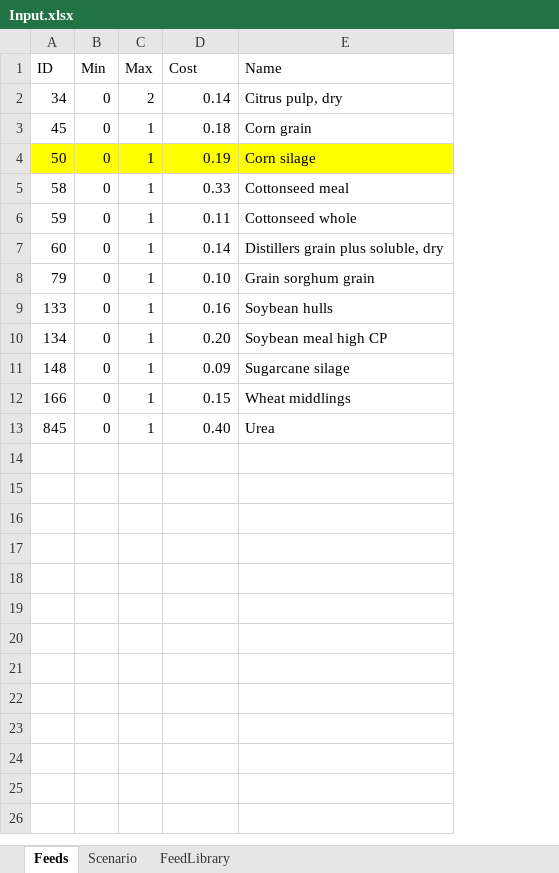
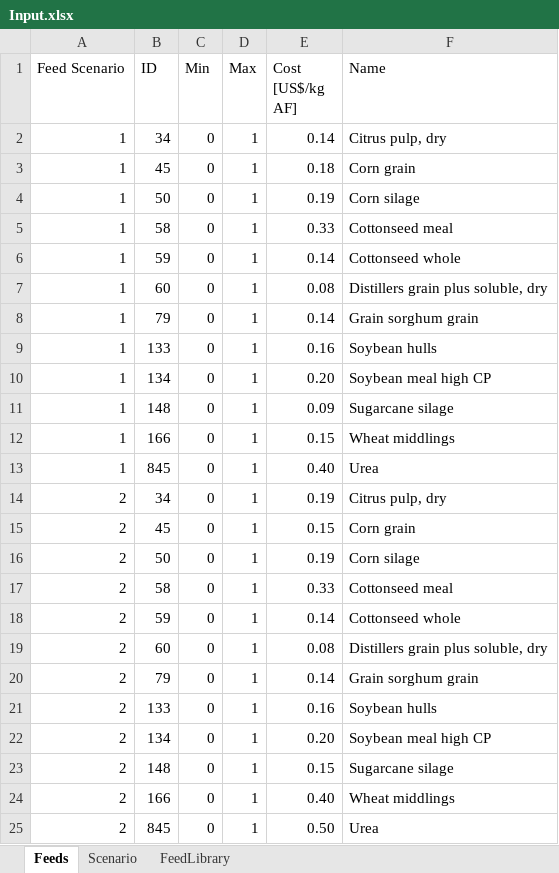
Before and after one commit to BlackNellore/MaxProfitFeeding, an Excel workbook: Input.xlsx, sheet Feeds, drawn as a sheet; values as stored, in another font and other column widths than the file's, no borders; table styles not drawn; addresses are those after the commit; the diff names each change by its address in the sheet, - before the commit and + after, or states it on an @@ line.

Commit message:
New feature: You can create different feed scenarios, also bugs fixed

```diff
--- a/Input.xlsx (sheet Feeds)
+++ b/Input.xlsx (sheet Feeds)
+column A (Feed Scenario), rows 2-13: all 1
-E1: Cost
+E1: Cost [US$/kg AF]
-D2 (Max): 2
+D2 (Max): 1
-B4:F4 fill: #FFFF00
+B4:F4 fill: none
-E6 (Cost [US$/kg AF]): 0.11
+E6 (Cost [US$/kg AF]): 0.14
-E7 (Cost [US$/kg AF]): 0.14
+E7 (Cost [US$/kg AF]): 0.08
-E8 (Cost [US$/kg AF]): 0.10
+E8 (Cost [US$/kg AF]): 0.14
+row 14: 2 | 34 | 0 | 1 | 0.19 | Citrus pulp, dry
+row 15: 2 | 45 | 0 | 1 | 0.15 | Corn grain
+row 16: 2 | 50 | 0 | 1 | 0.19 | Corn silage
+row 17: 2 | 58 | 0 | 1 | 0.33 | Cottonseed meal
+row 18: 2 | 59 | 0 | 1 | 0.14 | Cottonseed whole
+row 19: 2 | 60 | 0 | 1 | 0.08 | Distillers grain plus soluble, dry
+row 20: 2 | 79 | 0 | 1 | 0.14 | Grain sorghum grain
+row 21: 2 | 133 | 0 | 1 | 0.16 | Soybean hulls
+row 22: 2 | 134 | 0 | 1 | 0.20 | Soybean meal high CP
+row 23: 2 | 148 | 0 | 1 | 0.15 | Sugarcane silage
+row 24: 2 | 166 | 0 | 1 | 0.40 | Wheat middlings
+row 25: 2 | 845 | 0 | 1 | 0.50 | Urea
```
Also changed, not shown: sheet Scenario, 6 other files.
